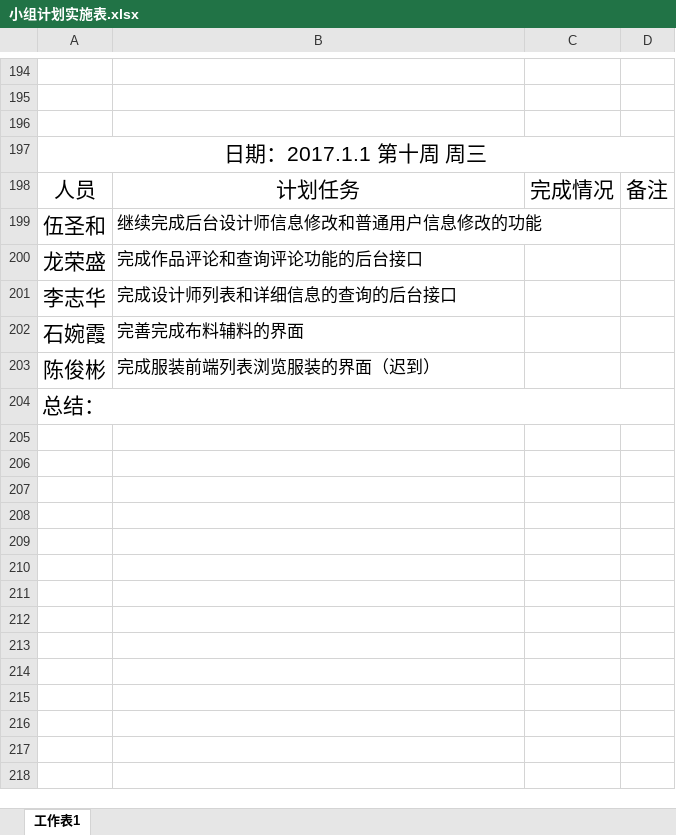
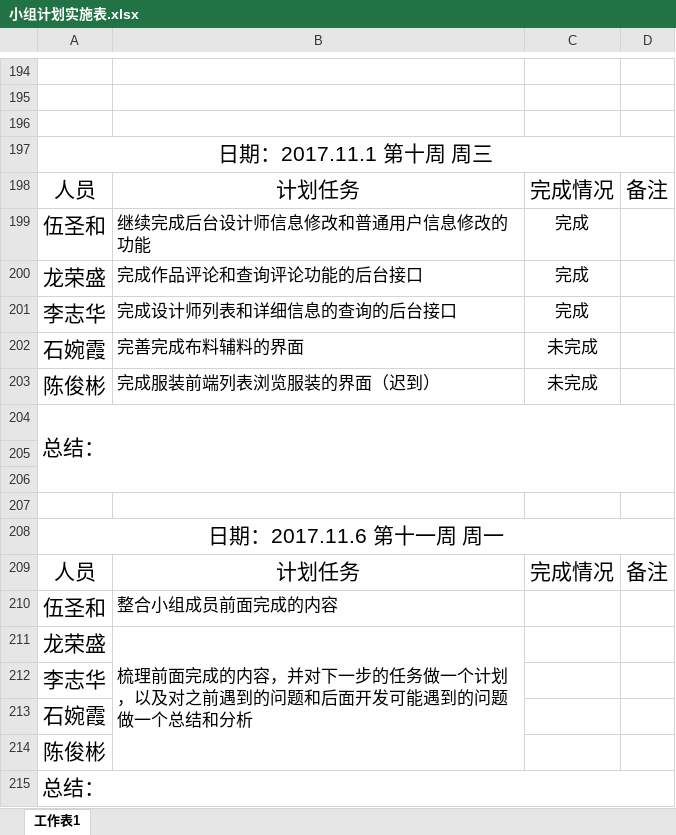
Before and after one commit to gdqysoft/fcsapp, an Excel workbook: 第二组/小组计划实施表.xlsx, sheet 工作表1, drawn as a sheet; only a part is shown, gaps mark what is left out; values as stored, in another font and other column widths than the file's, no borders; the diff names each change by its address in the sheet, - before the commit and + after, or states it on an @@ line.

Commit message:
Add files via upload

```diff
--- a/第二组/小组计划实施表.xlsx (sheet 工作表1)
+++ b/第二组/小组计划实施表.xlsx (sheet 工作表1)
-A197: 日期：2017.1.1 第十周 周三
+A197: 日期：2017.11.1 第十周 周三
-C199:C201: (empty)
+C199:C201: 完成
-C202:C203: (empty)
+C202:C203: 未完成
+row 204: 总结：
+row 205: (empty)
+row 206: (empty)
+row 207: (empty)
+row 208: 日期：2017.11.6 第十一周 周一
+row 209: 人员 | 计划任务 | 完成情况 | 备注
+row 210: 伍圣和 | 整合小组成员前面完成的内容
+row 211: 龙荣盛 | 梳理前面完成的内容，并对下一步的任务做一个计划，以及对之前遇到的问题和后面开发可能遇到的问题做一个总结和分析
+row 212: 李志华
+row 213: 石婉霞
+row 214: 陈俊彬
```
